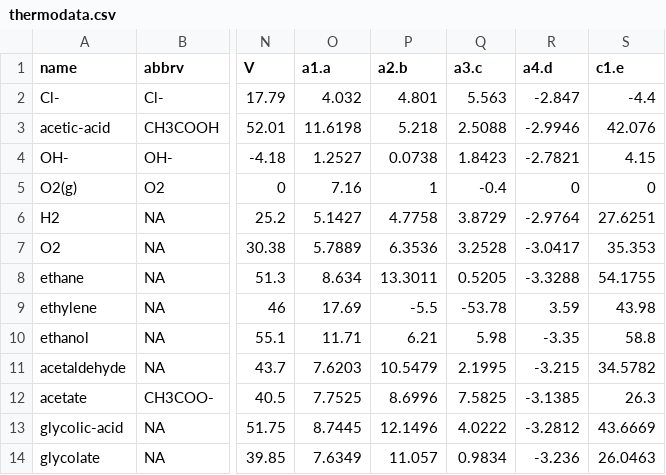
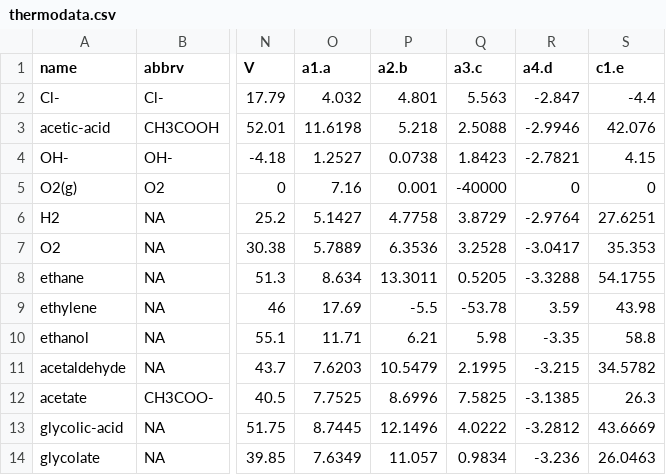
Before and after one commit to worm-portal/WORM-Library, a CSV file: 3-Aqueous-Speciation/4-Custom-Database/2-Creating-data0-files/thermodata.csv, drawn as a sheet; only a part is shown, gaps mark what is left out; the diff names each change by its address in the sheet, - before the commit and + after, or states it on an @@ line.

```diff
--- a/3-Aqueous-Speciation/4-Custom-Database/2-Creating-data0-files/thermodata.csv
+++ b/3-Aqueous-Speciation/4-Custom-Database/2-Creating-data0-files/thermodata.csv
-P5 (a2.b): 1
+P5 (a2.b): 0.001
-Q5 (a3.c): -0.4
+Q5 (a3.c): -40000
```
Also changed, not shown: 3-Aqueous-Speciation/4-Custom-Database/2-Creating-data0-files/report.csv, 4 other files.
